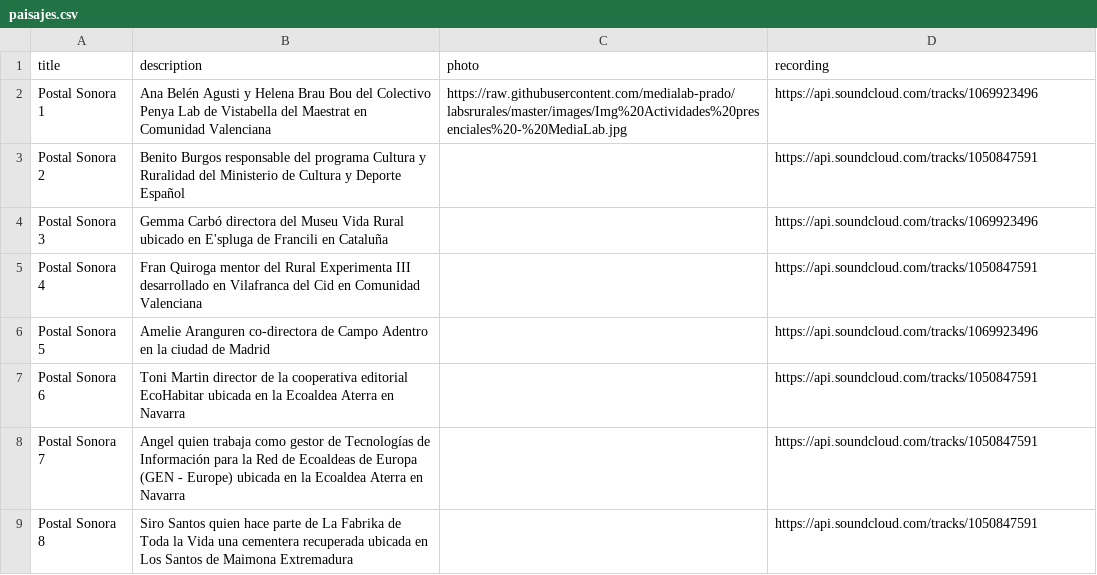
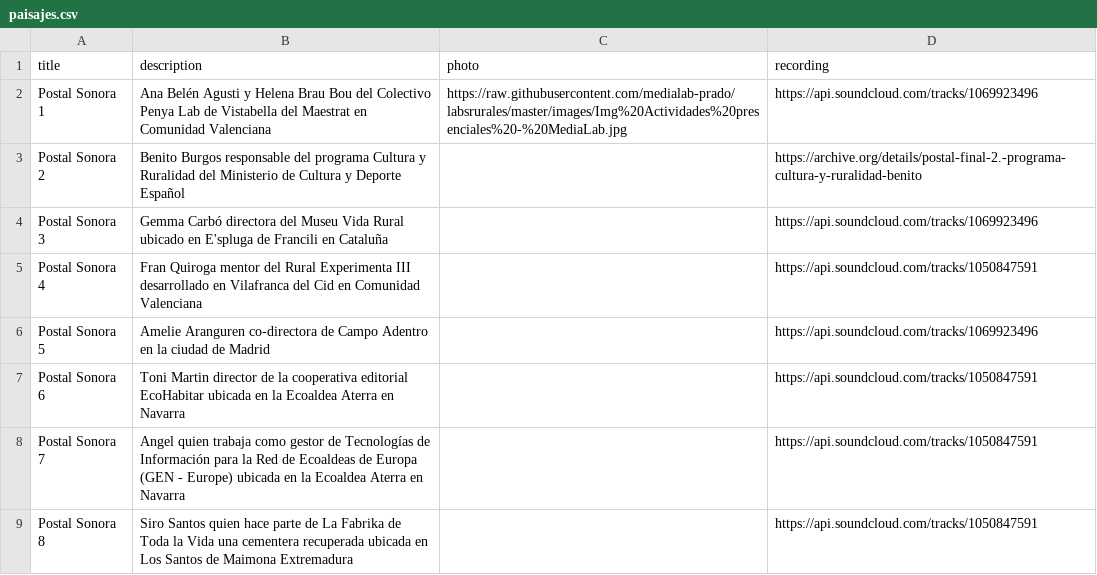
Before and after one commit to labrurales/labsrurales, a CSV file: _data/paisajes.csv, drawn as a sheet.

Commit message:
Update paisajes.csv

```diff
--- a/_data/paisajes.csv
+++ b/_data/paisajes.csv
@@ -2,3 +2,3 @@ title,description,photo,recording
 Postal Sonora 1, Ana Belén Agusti y Helena Brau Bou del Colectivo Penya Lab de Vistabella del Maestrat en Comunidad Valenciana, https://raw.githubusercontent.com/medialab-prado/labsrurales/master/images/Img%20Actividades%20presenciales%20-%20MediaLab.jpg ,https://api.soundcloud.com/tracks/1069923496
-Postal Sonora 2, Benito Burgos responsable del programa Cultura y Ruralidad del Ministerio de Cultura y Deporte Español, ,https://api.soundcloud.com/tracks/1050847591
+Postal Sonora 2, Benito Burgos responsable del programa Cultura y Ruralidad del Ministerio de Cultura y Deporte Español, ,https://archive.org/details/postal-final-2.-programa-cultura-y-ruralidad-benito
 Postal Sonora 3, Gemma Carbó directora del Museu Vida Rural ubicado en E'spluga de Francili en Cataluña, ,https://api.soundcloud.com/tracks/1069923496
```
